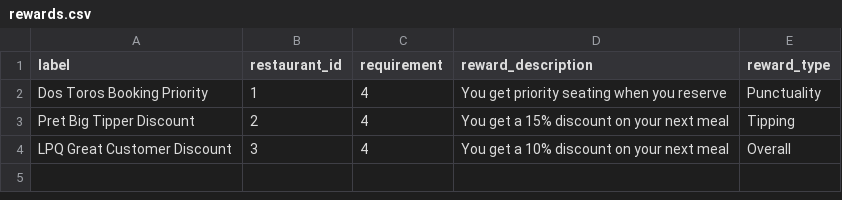
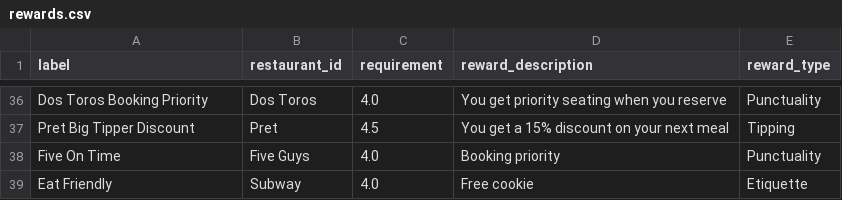
Before and after one commit to taillet/module-one-final-project-guidelines-dc-web-career-010719, a CSV file: rewards.csv, drawn as a sheet; only a part is shown, gaps mark what is left out; the diff covers the shown part only.

Commit message:
filled reward.csv with data, hopefully fixed conflicts

```diff
--- a/rewards.csv
+++ b/rewards.csv
@@ -2,3 +36,4 @@ label,restaurant_id,requirement,reward_description,reward_type
-Dos Toros Booking Priority,1,4,You get priority seating when you reserve,Punctuality
-Pret Big Tipper Discount,2,4,You get a 15% discount on your next meal,Tipping
-LPQ Great Customer Discount,3,4,You get a 10% discount on your next meal,Overall
+Dos Toros Booking Priority,Dos Toros,4.0,You get priority seating when you reserve,Punctuality
+Pret Big Tipper Discount,Pret,4.5,You get a 15% discount on your next meal,Tipping
+Five On Time,Five Guys,4.0,Booking priority,Punctuality
+Eat Friendly,Subway,4.0,Free cookie,Etiquette
```
Also changed, not shown: 34 added rows elsewhere in this file, 1 other file.
